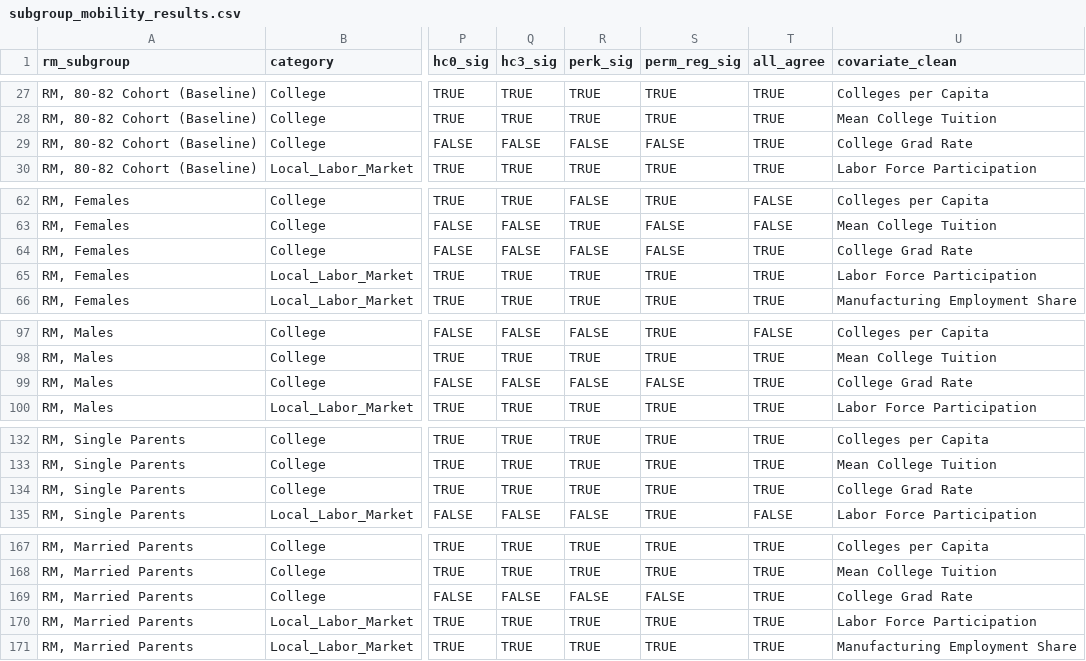
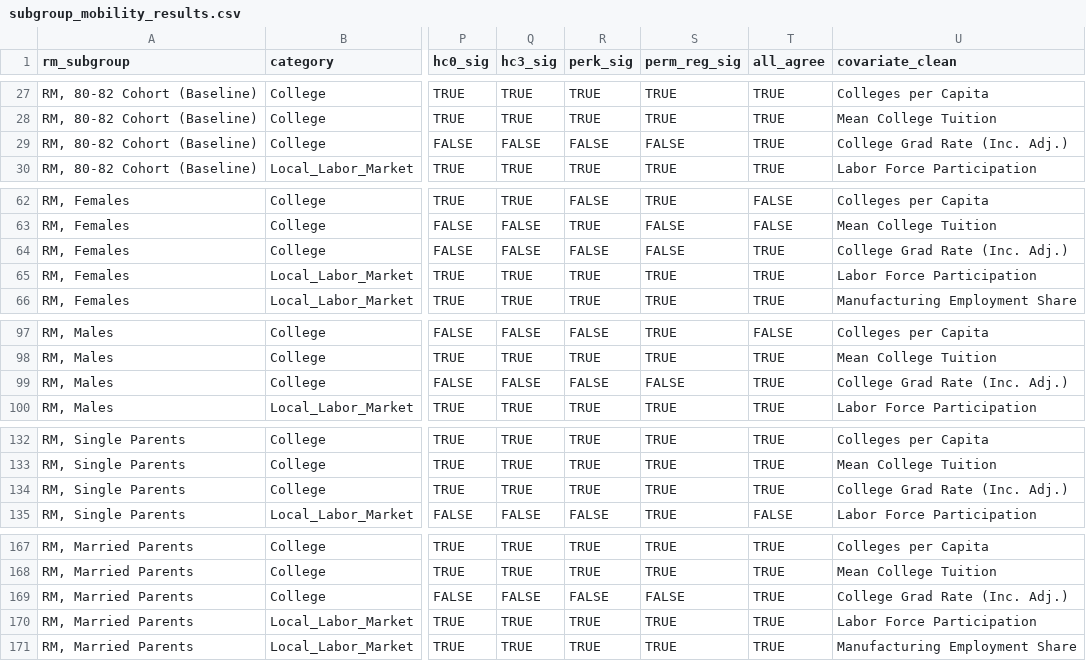
Before and after one commit to max-miller1204/Dependency-Replication, a CSV file: results/subgroups/subgroup_mobility_results.csv, drawn as a sheet; only a part is shown, gaps mark what is left out; the diff covers the shown part only; the diff names each change by its address in the sheet, - before the commit and + after, or states it on an @@ line.

```diff
--- a/results/subgroups/subgroup_mobility_results.csv
+++ b/results/subgroups/subgroup_mobility_results.csv
-U29 (covariate_clean): College Grad Rate
+U29 (covariate_clean): College Grad Rate (Inc. Adj.)
-U64 (covariate_clean): College Grad Rate
+U64 (covariate_clean): College Grad Rate (Inc. Adj.)
-U99 (covariate_clean): College Grad Rate
+U99 (covariate_clean): College Grad Rate (Inc. Adj.)
-U134 (covariate_clean): College Grad Rate
+U134 (covariate_clean): College Grad Rate (Inc. Adj.)
-U169 (covariate_clean): College Grad Rate
+U169 (covariate_clean): College Grad Rate (Inc. Adj.)
```
Also changed, not shown: 10 edited cells elsewhere in this file, results/main/mobility_test_results.csv, 4 other files.
